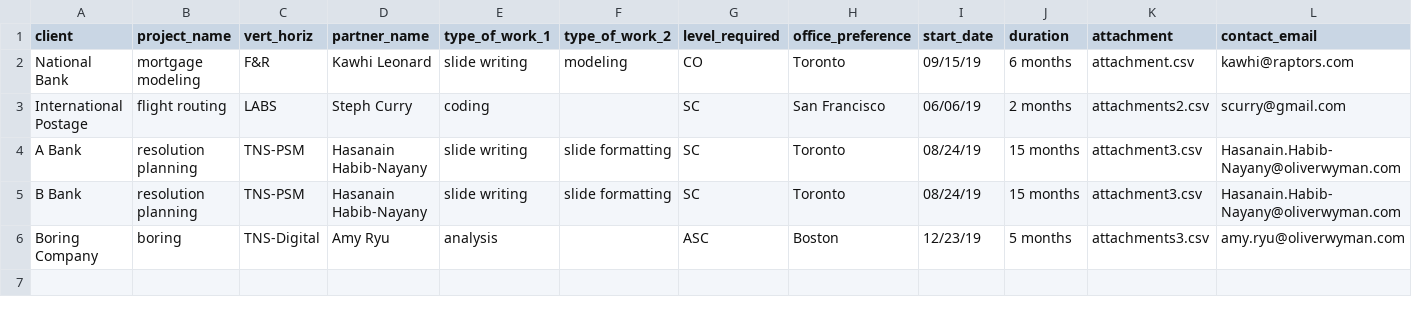
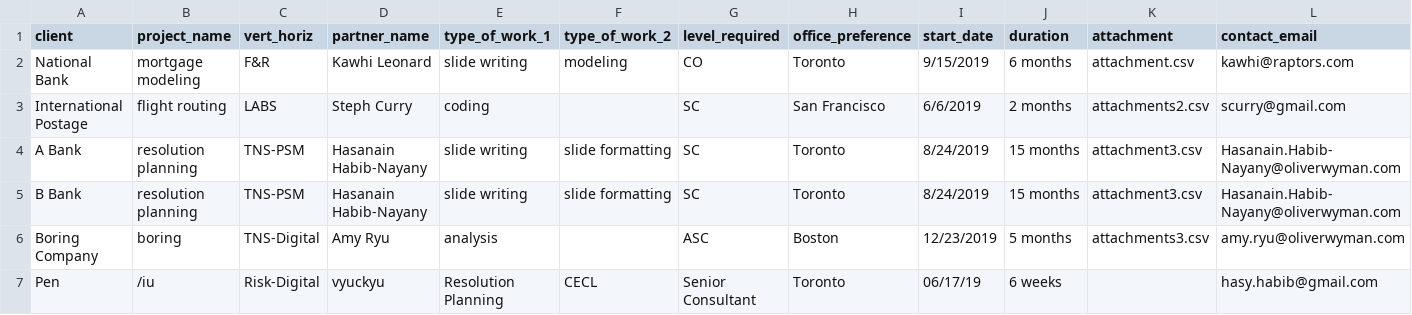
Before and after one commit to hasygithub/OW-StaffBot, a CSV file: projects.csv, drawn as a sheet.

Commit message:
updated projects thing

```diff
--- a/projects.csv
+++ b/projects.csv
@@ -1,6 +1,7 @@
 client,project_name,vert_horiz,partner_name,type_of_work_1,type_of_work_2,level_required,office_preference,start_date,duration,attachment,contact_email
-National Bank,mortgage modeling,F&R,Kawhi Leonard,slide writing,modeling,CO,Toronto,09/15/19,6 months,attachment.csv,kawhi@raptors.com
-International Postage,flight routing,LABS,Steph Curry,coding,,SC,San Francisco,06/06/19,2 months,attachments2.csv,scurry@gmail.com
-A Bank,resolution planning,TNS-PSM,Hasanain Habib-Nayany,slide writing,slide formatting,SC,Toronto,08/24/19,15 months,attachment3.csv,Hasanain.Habib-Nayany@oliverwyman.com
-B Bank,resolution planning,TNS-PSM,Hasanain Habib-Nayany,slide writing,slide formatting,SC,Toronto,08/24/19,15 months,attachment3.csv,Hasanain.Habib-Nayany@oliverwyman.com
-Boring Company,boring,TNS-Digital,Amy Ryu,analysis,,ASC,Boston,12/23/19,5 months,attachments3.csv,amy.ryu@oliverwyman.com
+National Bank,mortgage modeling,F&R,Kawhi Leonard,slide writing,modeling,CO,Toronto,9/15/2019,6 months,attachment.csv,kawhi@raptors.com
+International Postage,flight routing,LABS,Steph Curry,coding,,SC,San Francisco,6/6/2019,2 months,attachments2.csv,scurry@gmail.com
+A Bank,resolution planning,TNS-PSM,Hasanain Habib-Nayany,slide writing,slide formatting,SC,Toronto,8/24/2019,15 months,attachment3.csv,Hasanain.Habib-Nayany@oliverwyman.com
+B Bank,resolution planning,TNS-PSM,Hasanain Habib-Nayany,slide writing,slide formatting,SC,Toronto,8/24/2019,15 months,attachment3.csv,Hasanain.Habib-Nayany@oliverwyman.com
+Boring Company,boring,TNS-Digital,Amy Ryu,analysis,,ASC,Boston,12/23/2019,5 months,attachments3.csv,amy.ryu@oliverwyman.com
+Pen,/iu,Risk-Digital,vyuckyu,Resolution Planning,CECL,Senior Consultant,Toronto,06/17/19,6 weeks,,hasy.habib@gmail.com
```
Also changed, not shown: 5 other files.
